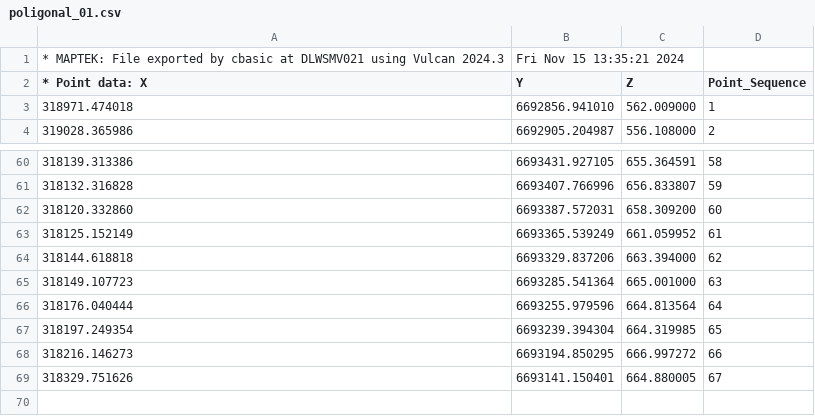
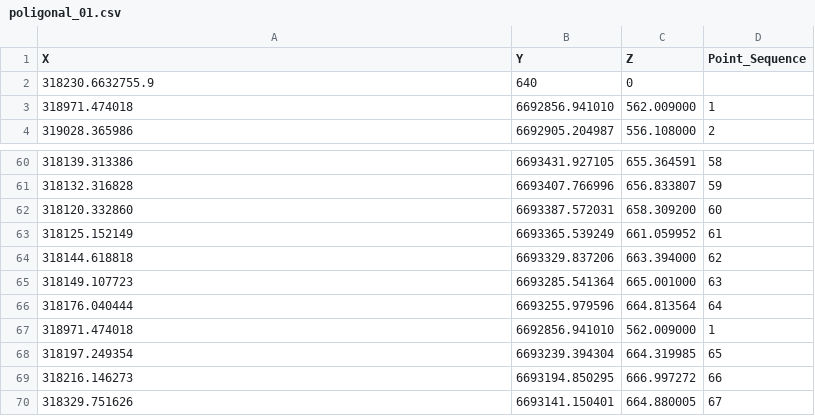
Before and after one commit to naitsirCsineD/sim_polycerrrada_2024_v1, a CSV file: poligonal_01.csv, drawn as a sheet; only a part is shown, gaps mark what is left out.

Commit message:
Update poligonal_01.csv

```diff
--- a/poligonal_01.csv
+++ b/poligonal_01.csv
@@ -1,3 +1,3 @@
-* MAPTEK: File exported by cbasic at DLWSMV021 using Vulcan 2024.3, Fri Nov 15 13:35:21 2024
-* Point data: X,Y,Z,Point_Sequence
+X,Y,Z,Point_Sequence
+318230.6632755.9,640,0
 318971.474018,6692856.941010,562.009000,1
@@ -66,2 +66,3 @@
 318176.040444,6693255.979596,664.813564,64
+318971.474018,6692856.941010,562.009000,1
 318197.249354,6693239.394304,664.319985,65
```
